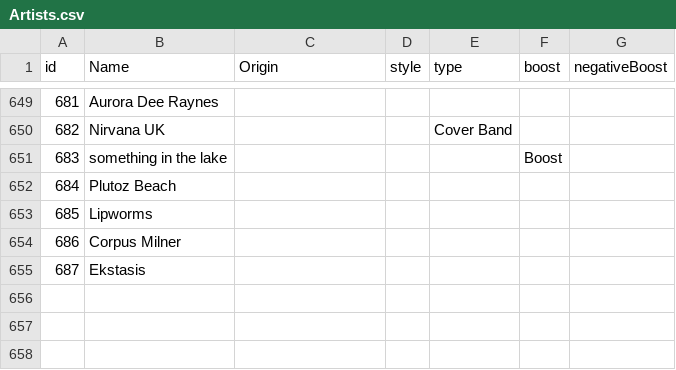
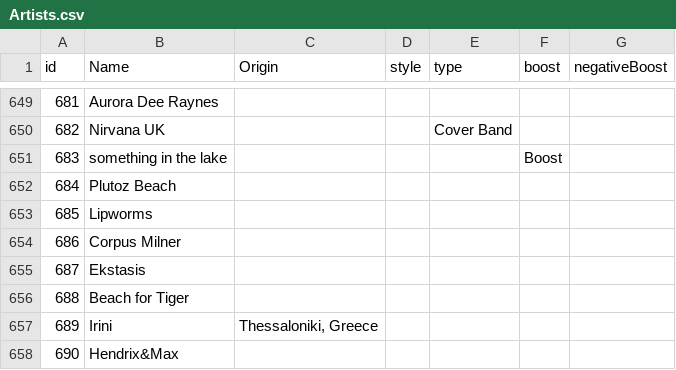
Before and after one commit to alexandroskilias/eventsDB, a CSV file: Tables/Artists.csv, drawn as a sheet; only a part is shown, gaps mark what is left out.

```diff
--- a/Tables/Artists.csv
+++ b/Tables/Artists.csv
@@ -655 +655,4 @@ id;Name;Origin;style;type;boost;negativeBoost
 687;Ekstasis;;;;;
+688;Beach for Tiger;;;;;
+689;Irini;Thessaloniki, Greece;;;;
+690;Hendrix&Max;;;;;
```
Also changed, not shown: Tables/Events.csv, Tables/EventsArtistsVenues.csv, 2 other files.
